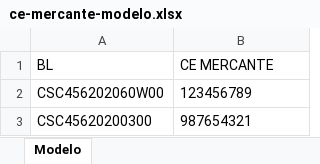
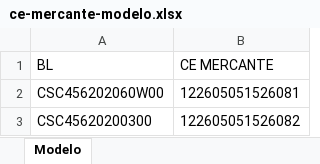
Before and after one commit to luccafwlog/vela, an Excel workbook: public/templates/ce-mercante-modelo.xlsx, sheet Modelo, drawn as a sheet; values as stored, in another font and other column widths than the file's, no borders; the diff names each change by its address in the sheet, - before the commit and + after, or states it on an @@ line.

```diff
--- a/public/templates/ce-mercante-modelo.xlsx (sheet Modelo)
+++ b/public/templates/ce-mercante-modelo.xlsx (sheet Modelo)
-B2 (CE MERCANTE): 123456789
+B2 (CE MERCANTE): 122605051526081
-B3 (CE MERCANTE): 987654321
+B3 (CE MERCANTE): 122605051526082
```
Also changed, not shown: 5 other files.
